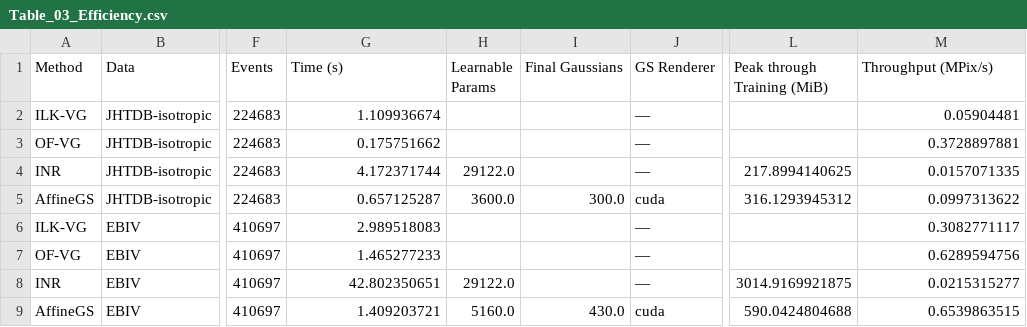
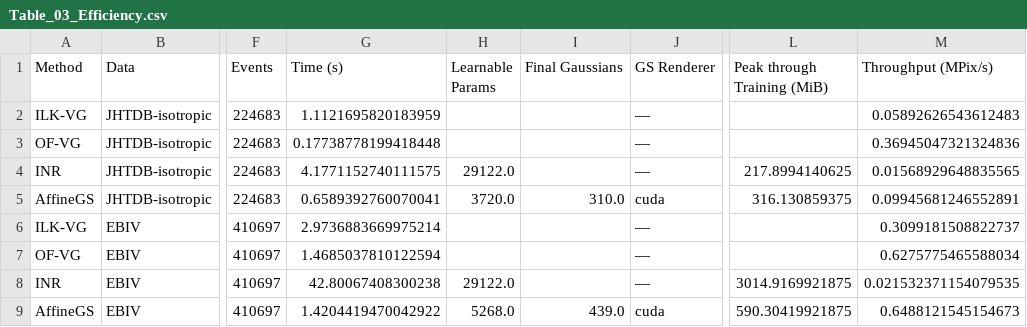
Before and after one commit to tingyu-art/AffineGS, a CSV file: results/2026-11-06/tables/Table_03_Efficiency.csv, drawn as a sheet; only a part is shown, gaps mark what is left out; the diff names each change by its address in the sheet, - before the commit and + after, or states it on an @@ line.

Commit message:
Refresh EXP_OTHER results and align paired EXP1 plot axes
Run all existing EXP_OTHER cells and save its tables, CSV/JSON exports and run
provenance. Record GPU concurrency and keep the existing measurement scope.

Align RMSE/AEE limits, ticks and scales for each EXP1 ablation without changing
metric data, curve styles or training. Restore the original EXP2/EXP3/appendix
outputs and original regularization figures as requested.

Validation: all eight efficiency cases and 25 count samples/windows completed;
CSV/JSON and memory-unit conversions agree; paired axes match; numeric inputs
and method code are unchanged.

```diff
--- a/results/2026-11-06/tables/Table_03_Efficiency.csv
+++ b/results/2026-11-06/tables/Table_03_Efficiency.csv
-G2 (Time (s)): 1.109936674
+G2 (Time (s)): 1.1121695820183959
-M2 (Throughput (MPix/s)): 0.05904481
+M2 (Throughput (MPix/s)): 0.05892626543612483
-G3 (Time (s)): 0.175751662
+G3 (Time (s)): 0.17738778199418448
-M3 (Throughput (MPix/s)): 0.3728897881
+M3 (Throughput (MPix/s)): 0.36945047321324836
-G4 (Time (s)): 4.172371744
+G4 (Time (s)): 4.1771152740111575
-M4 (Throughput (MPix/s)): 0.0157071335
+M4 (Throughput (MPix/s)): 0.01568929648835565
-G5 (Time (s)): 0.657125287
+G5 (Time (s)): 0.6589392760070041
-H5 (Learnable Params): 3600.0
+H5 (Learnable Params): 3720.0
-I5 (Final Gaussians): 300.0
+I5 (Final Gaussians): 310.0
-L5 (Peak through Training (MiB)): 316.1293945312
+L5 (Peak through Training (MiB)): 316.130859375
-M5 (Throughput (MPix/s)): 0.0997313622
+M5 (Throughput (MPix/s)): 0.09945681246552891
-G6 (Time (s)): 2.989518083
+G6 (Time (s)): 2.9736883669975214
-M6 (Throughput (MPix/s)): 0.3082771117
+M6 (Throughput (MPix/s)): 0.3099181508822737
-G7 (Time (s)): 1.465277233
+G7 (Time (s)): 1.4685037810122594
-M7 (Throughput (MPix/s)): 0.6289594756
+M7 (Throughput (MPix/s)): 0.6275775465588034
-G8 (Time (s)): 42.802350651
+G8 (Time (s)): 42.80067408300238
-M8 (Throughput (MPix/s)): 0.0215315277
+M8 (Throughput (MPix/s)): 0.021532371154079535
-G9 (Time (s)): 1.409203721
+G9 (Time (s)): 1.4204419470042922
-H9 (Learnable Params): 5160.0
+H9 (Learnable Params): 5268.0
-I9 (Final Gaussians): 430.0
+I9 (Final Gaussians): 439.0
-L9 (Peak through Training (MiB)): 590.0424804688
+L9 (Peak through Training (MiB)): 590.30419921875
-M9 (Throughput (MPix/s)): 0.6539863515
+M9 (Throughput (MPix/s)): 0.6488121545154673
```
Also changed, not shown: results/2026-11-06/tables/Gaussian_Count_Real.csv, results/2026-11-06/tables/Gaussian_Count_Synthetic.csv, 36 other files.
